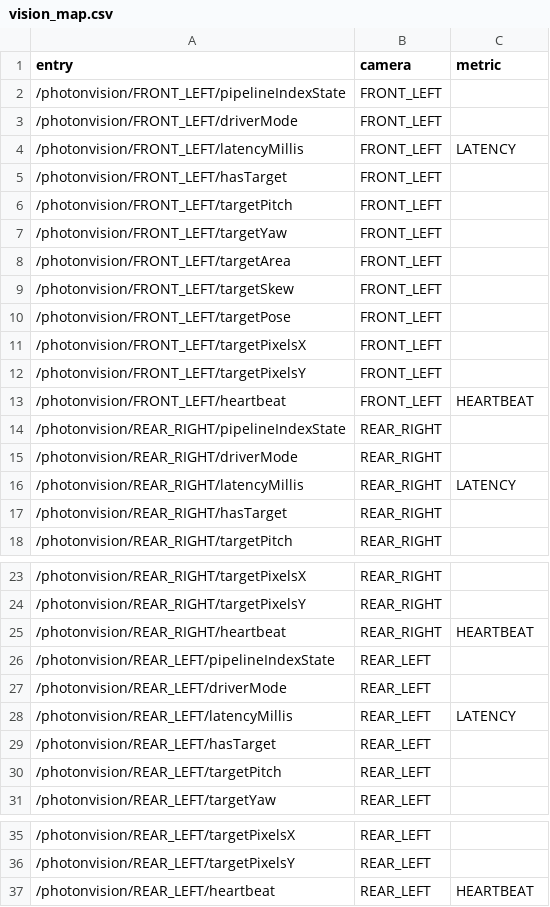
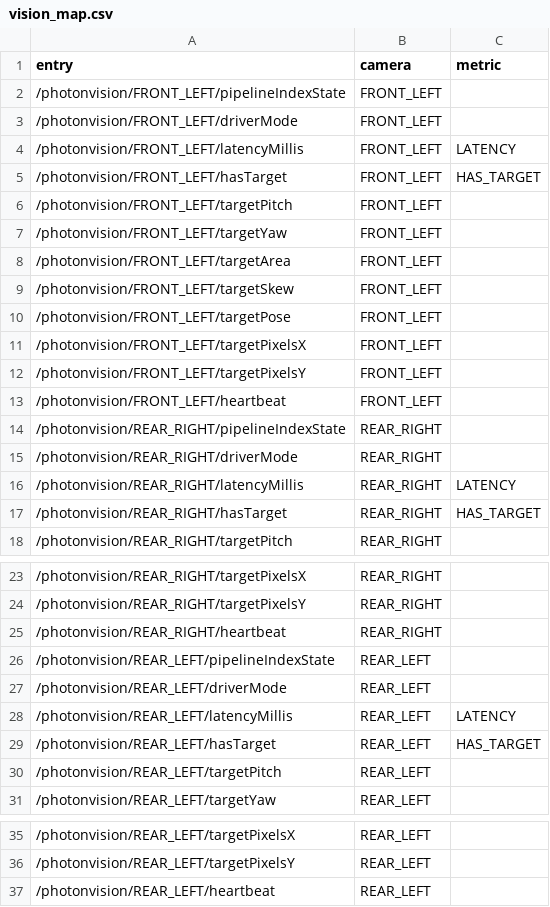
Before and after one commit to IgniteRobotics/flashpoint, a CSV file: vision_map.csv, drawn as a sheet; only a part is shown, gaps mark what is left out.

```diff
--- a/vision_map.csv
+++ b/vision_map.csv
@@ -4,3 +4,3 @@ entry,camera,metric
 /photonvision/FRONT_LEFT/latencyMillis,FRONT_LEFT,LATENCY
-/photonvision/FRONT_LEFT/hasTarget,FRONT_LEFT,
+/photonvision/FRONT_LEFT/hasTarget,FRONT_LEFT,HAS_TARGET
 /photonvision/FRONT_LEFT/targetPitch,FRONT_LEFT,
@@ -12,3 +12,3 @@ entry,camera,metric
 /photonvision/FRONT_LEFT/targetPixelsY,FRONT_LEFT,
-/photonvision/FRONT_LEFT/heartbeat,FRONT_LEFT,HEARTBEAT
+/photonvision/FRONT_LEFT/heartbeat,FRONT_LEFT,
 /photonvision/REAR_RIGHT/pipelineIndexState,REAR_RIGHT,
@@ -16,3 +16,3 @@ entry,camera,metric
 /photonvision/REAR_RIGHT/latencyMillis,REAR_RIGHT,LATENCY
-/photonvision/REAR_RIGHT/hasTarget,REAR_RIGHT,
+/photonvision/REAR_RIGHT/hasTarget,REAR_RIGHT,HAS_TARGET
 /photonvision/REAR_RIGHT/targetPitch,REAR_RIGHT,
@@ -24,3 +24,3 @@ entry,camera,metric
 /photonvision/REAR_RIGHT/targetPixelsY,REAR_RIGHT,
-/photonvision/REAR_RIGHT/heartbeat,REAR_RIGHT,HEARTBEAT
+/photonvision/REAR_RIGHT/heartbeat,REAR_RIGHT,
 /photonvision/REAR_LEFT/pipelineIndexState,REAR_LEFT,
@@ -28,3 +28,3 @@ entry,camera,metric
 /photonvision/REAR_LEFT/latencyMillis,REAR_LEFT,LATENCY
-/photonvision/REAR_LEFT/hasTarget,REAR_LEFT,
+/photonvision/REAR_LEFT/hasTarget,REAR_LEFT,HAS_TARGET
 /photonvision/REAR_LEFT/targetPitch,REAR_LEFT,
@@ -36,2 +36,2 @@ entry,camera,metric
 /photonvision/REAR_LEFT/targetPixelsY,REAR_LEFT,
-/photonvision/REAR_LEFT/heartbeat,REAR_LEFT,HEARTBEAT
+/photonvision/REAR_LEFT/heartbeat,REAR_LEFT,
```
Also changed, not shown: 2 other files.
